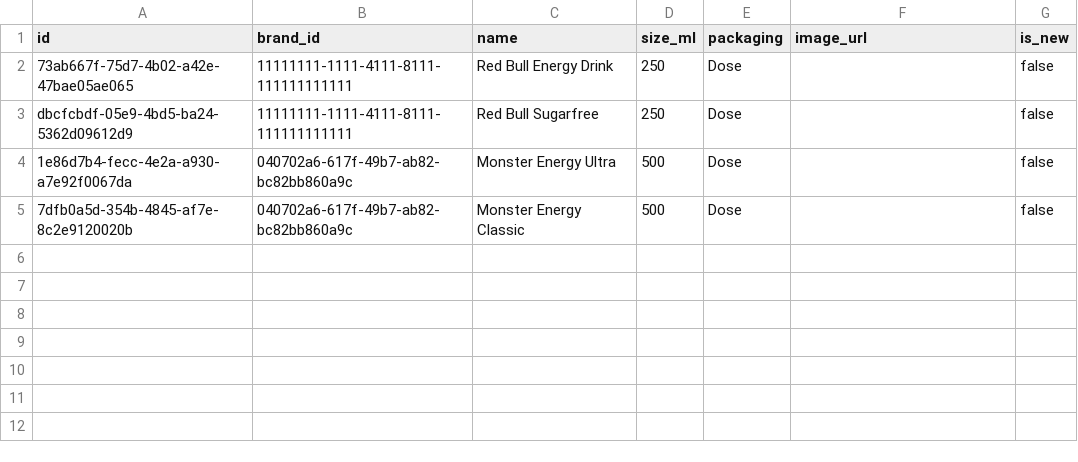
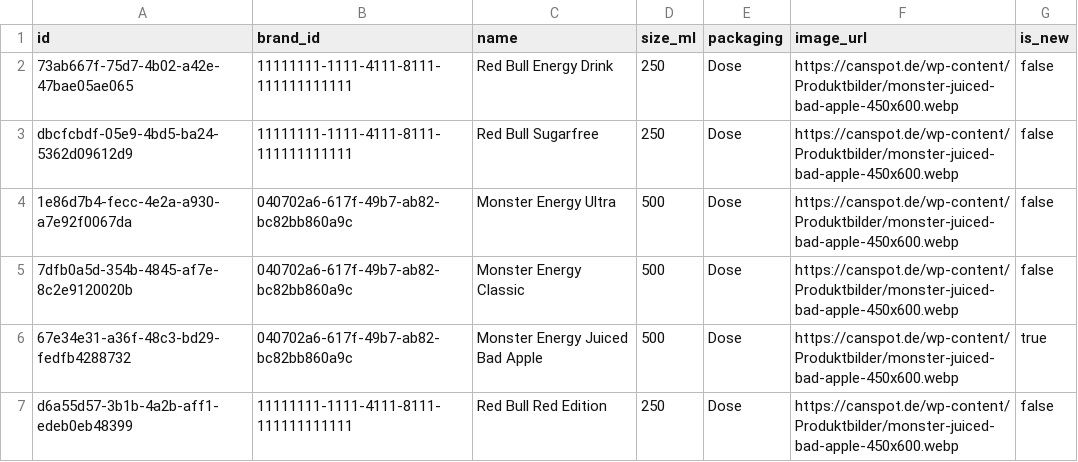
Before and after one commit to CanspotOrga/canspotapp, a CSV file: supabase/data/products.csv, drawn as a sheet.

Commit message:
Beispielprodukte für Neuheiten und Coming Soon in Supabase angelegt, seed.sql/CSVs auf Live-Stand inkl. Produktbild

```diff
--- a/supabase/data/products.csv
+++ b/supabase/data/products.csv
@@ -1,5 +1,7 @@
 id,brand_id,name,size_ml,packaging,image_url,is_new
-73ab667f-75d7-4b02-a42e-47bae05ae065,11111111-1111-4111-8111-111111111111,Red Bull Energy Drink,250,Dose,,false
-dbcfcbdf-05e9-4bd5-ba24-5362d09612d9,11111111-1111-4111-8111-111111111111,Red Bull Sugarfree,250,Dose,,false
-1e86d7b4-fecc-4e2a-a930-a7e92f0067da,040702a6-617f-49b7-ab82-bc82bb860a9c,Monster Energy Ultra,500,Dose,,false
-7dfb0a5d-354b-4845-af7e-8c2e9120020b,040702a6-617f-49b7-ab82-bc82bb860a9c,Monster Energy Classic,500,Dose,,false
+73ab667f-75d7-4b02-a42e-47bae05ae065,11111111-1111-4111-8111-111111111111,Red Bull Energy Drink,250,Dose,https://canspot.de/wp-content/Produktbilder/monster-juiced-bad-apple-450x600.webp,false
+dbcfcbdf-05e9-4bd5-ba24-5362d09612d9,11111111-1111-4111-8111-111111111111,Red Bull Sugarfree,250,Dose,https://canspot.de/wp-content/Produktbilder/monster-juiced-bad-apple-450x600.webp,false
+1e86d7b4-fecc-4e2a-a930-a7e92f0067da,040702a6-617f-49b7-ab82-bc82bb860a9c,Monster Energy Ultra,500,Dose,https://canspot.de/wp-content/Produktbilder/monster-juiced-bad-apple-450x600.webp,false
+7dfb0a5d-354b-4845-af7e-8c2e9120020b,040702a6-617f-49b7-ab82-bc82bb860a9c,Monster Energy Classic,500,Dose,https://canspot.de/wp-content/Produktbilder/monster-juiced-bad-apple-450x600.webp,false
+67e34e31-a36f-48c3-bd29-fedfb4288732,040702a6-617f-49b7-ab82-bc82bb860a9c,Monster Energy Juiced Bad Apple,500,Dose,https://canspot.de/wp-content/Produktbilder/monster-juiced-bad-apple-450x600.webp,true
+d6a55d57-3b1b-4a2b-aff1-edeb0eb48399,11111111-1111-4111-8111-111111111111,Red Bull Red Edition,250,Dose,https://canspot.de/wp-content/Produktbilder/monster-juiced-bad-apple-450x600.webp,false
```
Also changed, not shown: supabase/data/offers.csv, 1 other file.
